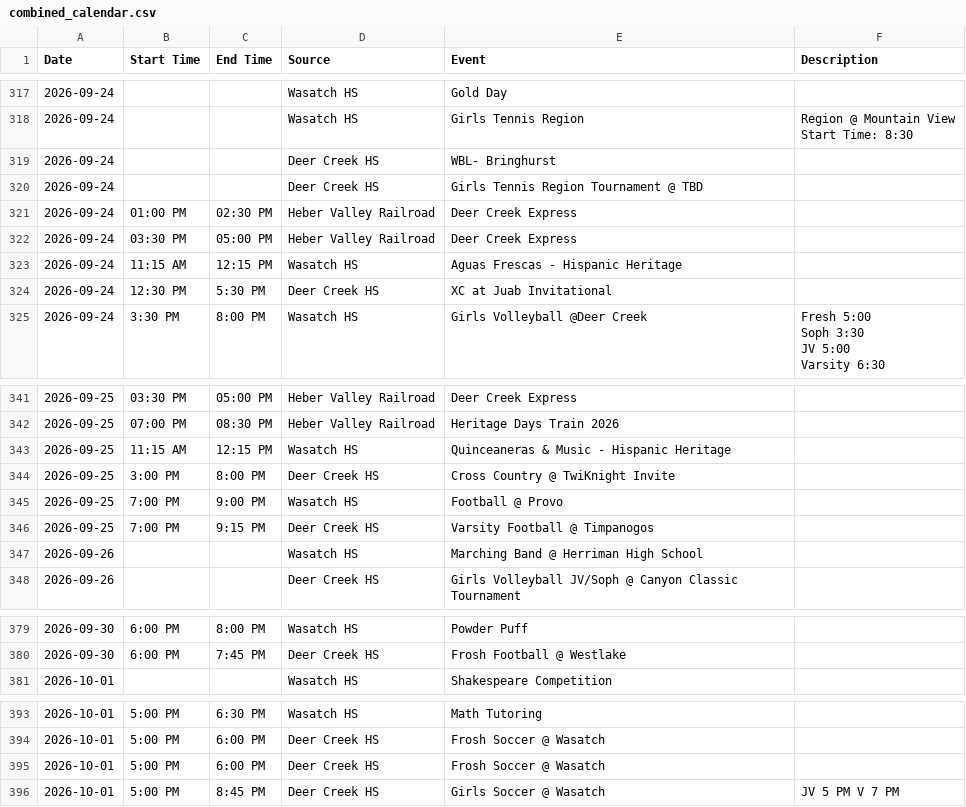
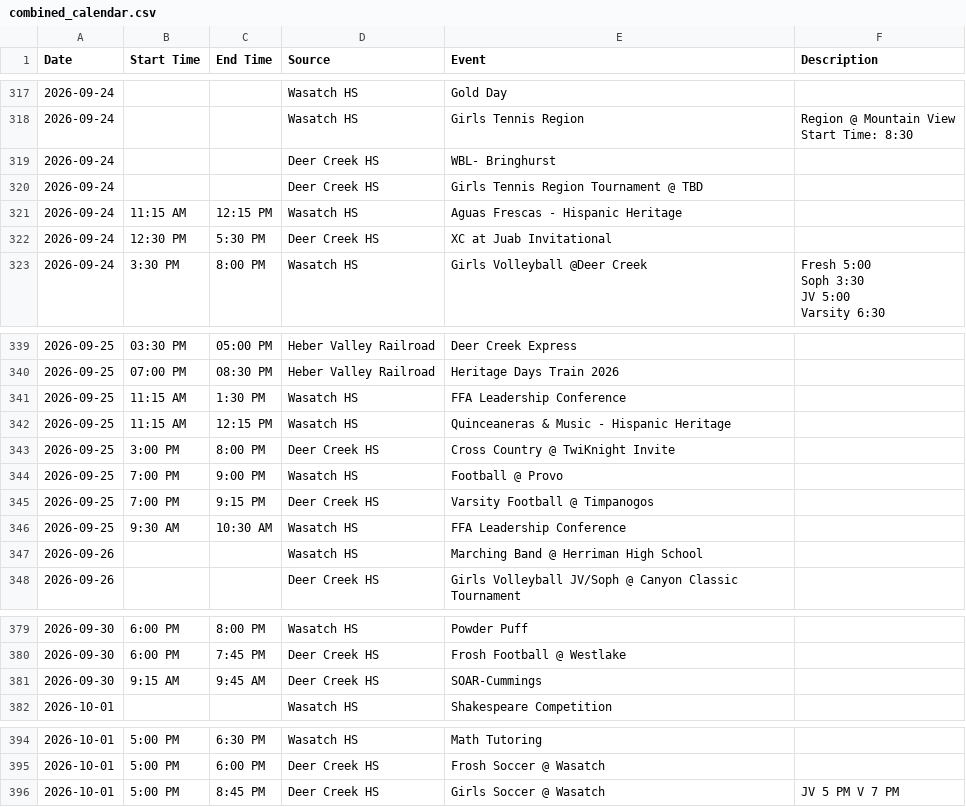
Before and after one commit to rmawhinney12/DK-Calendar, a CSV file: combined_calendar.csv, drawn as a sheet; only a part is shown, gaps mark what is left out; removed rows and columns are numbered as before the commit, all else as after; the diff names each change by its address in the sheet, - before the commit and + after, or states it on an @@ line.

```diff
--- a/combined_calendar.csv
+++ b/combined_calendar.csv
-row 321: 2026-09-24 | 01:00 PM | 02:30 PM | Heber Valley Railroad | Deer Creek Express
-row 322: 2026-09-24 | 03:30 PM | 05:00 PM | Heber Valley Railroad | Deer Creek Express
+row 341: 2026-09-25 | 11:15 AM | 1:30 PM | Wasatch HS | FFA Leadership Conference
+row 346: 2026-09-25 | 9:30 AM | 10:30 AM | Wasatch HS | FFA Leadership Conference
+row 381: 2026-09-30 | 9:15 AM | 9:45 AM | Deer Creek HS | SOAR-Cummings
-row 395: 2026-10-01 | 5:00 PM | 6:00 PM | Deer Creek HS | Frosh Soccer @ Wasatch
```
Also changed, not shown: deer_creek_vega_calendar.csv, heber_schedule.csv, 2 other files.
